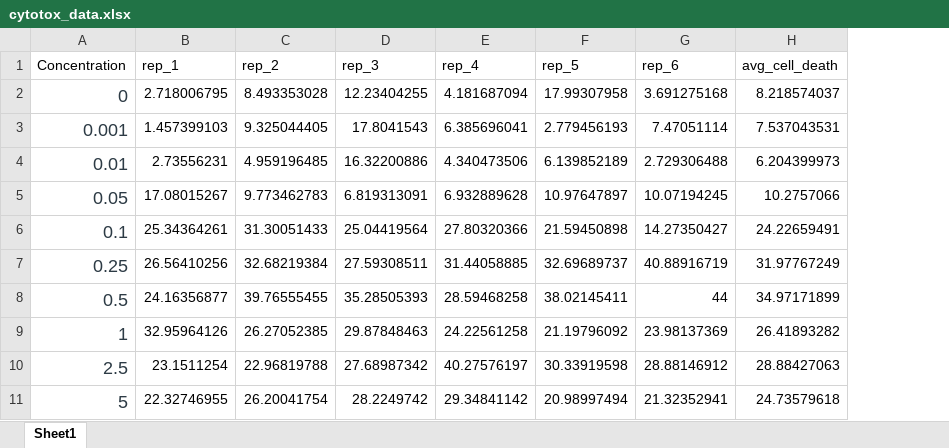
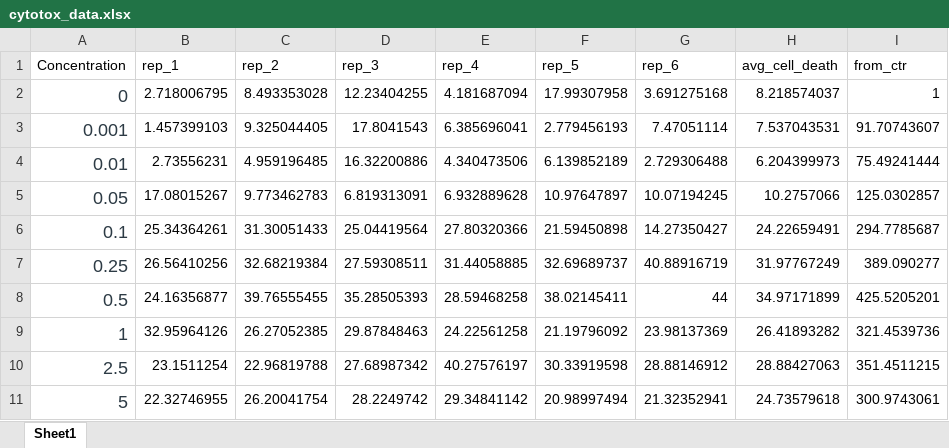
Before and after one commit to LizbethGomez/comp_toxhw1, an Excel workbook: data/cytotox_data.xlsx, sheet Sheet1, drawn as a sheet; values as stored, in another font and other column widths than the file's, no borders; the diff names each change by its address in the sheet, - before the commit and + after, or states it on an @@ line.

```diff
--- a/data/cytotox_data.xlsx (sheet Sheet1)
+++ b/data/cytotox_data.xlsx (sheet Sheet1)
+column I (from_ctr), rows 2-11: 1 | 91.70743607 | 75.49241444 | 125.0302857 | 294.7785687 | 389.090277 | 425.5205201 | 321.4539736 | 351.4511215 | 300.9743061
```
Also changed, not shown: formulas that keep their value, 8 other files.
